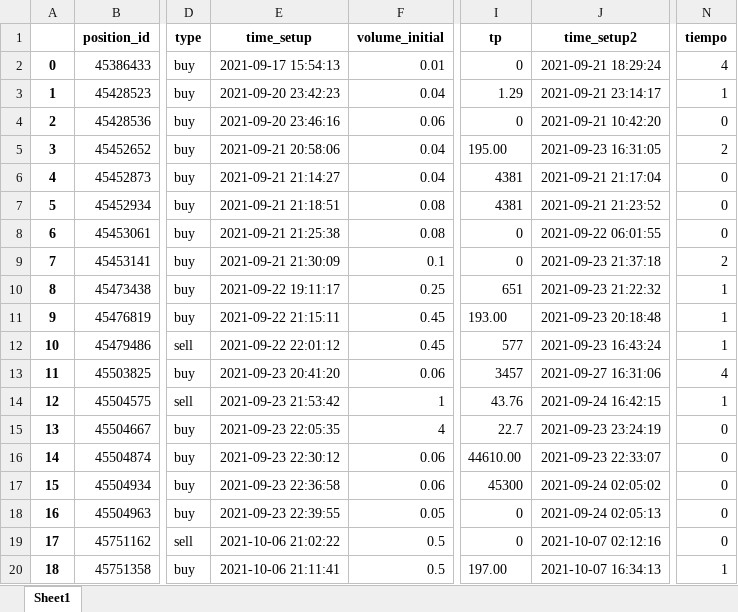
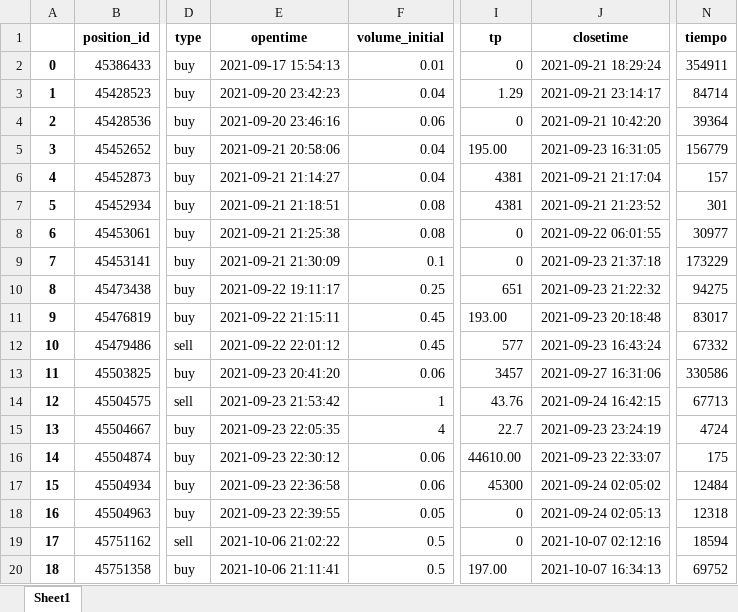
Before and after one commit to danielgarciah/MyST_LAB_3_E2, an Excel workbook: Historicos/Historic_final_Chelsi Sedano.xlsx, sheet Sheet1, drawn as a sheet; only a part is shown, gaps mark what is left out; values as stored, in another font and other column widths than the file's, no borders; the diff names each change by its address in the sheet, - before the commit and + after, or states it on an @@ line.

```diff
--- a/Historicos/Historic_final_Chelsi Sedano.xlsx (sheet Sheet1)
+++ b/Historicos/Historic_final_Chelsi Sedano.xlsx (sheet Sheet1)
-E1: time_setup
+E1: opentime
-J1: time_setup2
+J1: closetime
-N2 (tiempo): 4
+N2 (tiempo): 354911
-N3 (tiempo): 1
+N3 (tiempo): 84714
-N4 (tiempo): 0
+N4 (tiempo): 39364
-N5 (tiempo): 2
+N5 (tiempo): 156779
-N6 (tiempo): 0
+N6 (tiempo): 157
-N7 (tiempo): 0
+N7 (tiempo): 301
-N8 (tiempo): 0
+N8 (tiempo): 30977
-N9 (tiempo): 2
+N9 (tiempo): 173229
-N10 (tiempo): 1
+N10 (tiempo): 94275
-N11 (tiempo): 1
+N11 (tiempo): 83017
-N12 (tiempo): 1
+N12 (tiempo): 67332
-N13 (tiempo): 4
+N13 (tiempo): 330586
-N14 (tiempo): 1
+N14 (tiempo): 67713
-N15 (tiempo): 0
+N15 (tiempo): 4724
-N16 (tiempo): 0
+N16 (tiempo): 175
-N17 (tiempo): 0
+N17 (tiempo): 12484
-N18 (tiempo): 0
+N18 (tiempo): 12318
-N19 (tiempo): 0
+N19 (tiempo): 18594
-N20 (tiempo): 1
+N20 (tiempo): 69752
```
Also changed, not shown: Historicos/Historic_final_Bruno Pimentel.xlsx, Historicos/Historic_final_Daniel Garcia.xlsx, 14 other files.
